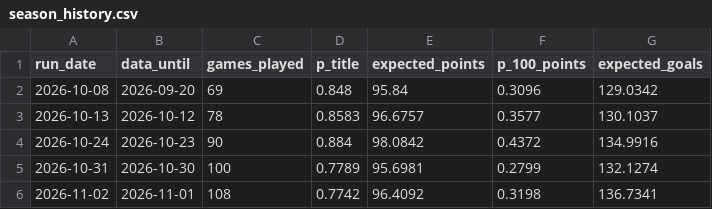
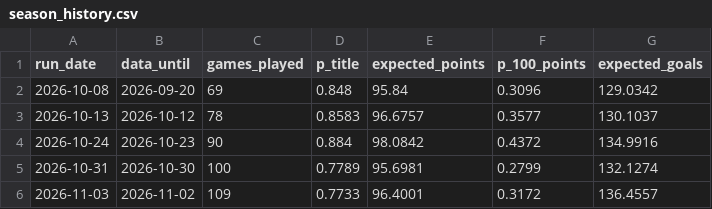
Before and after one commit to lpseco11/barca-season-predictor, a CSV file: predictions/season_history.csv, drawn as a sheet; removed rows and columns are numbered as before the commit, all else as after; the diff names each change by its address in the sheet, - before the commit and + after, or states it on an @@ line.

```diff
--- a/predictions/season_history.csv
+++ b/predictions/season_history.csv
-row 6: 2026-11-02 | 2026-11-01 | 108 | 0.7742 | 96.4092 | 0.3198 | 136.7341
+row 6: 2026-11-03 | 2026-11-02 | 109 | 0.7733 | 96.4001 | 0.3172 | 136.4557
```
Also changed, not shown: 2 other files.
